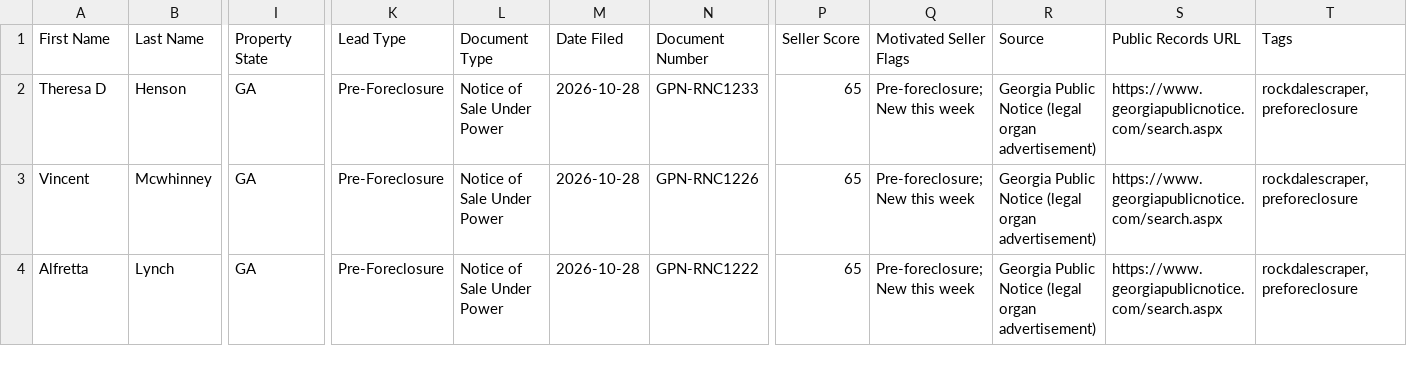
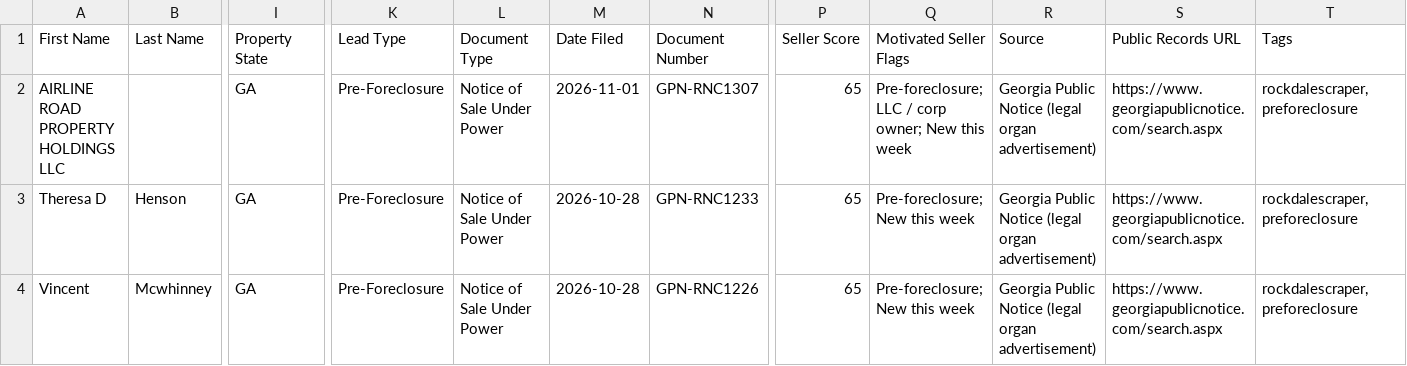
Before and after one commit to terrellkday/Rockdale-Leads-Scraper, a CSV file: dashboard/ghl_leads.csv, drawn as a sheet; only a part is shown, gaps mark what is left out; the shorter side is filled out with more unchanged rows; rows hold the shown columns only; the diff names each change by its address in the sheet, - before the commit and + after, or states it on an @@ line.

```diff
--- a/dashboard/ghl_leads.csv
+++ b/dashboard/ghl_leads.csv
+row 2: AIRLINE ROAD PROPERTY HOLDINGS LLC |  | GA | Pre-Foreclosure | Notice of Sale Under Power | 2026-11-01 | GPN-RNC1307 | 65 | Pre-foreclosure; LLC / corp owner; New this week | Georgia Public Notice (legal organ advertisement) | https://www.georgiapublicnotice.com/search.aspx | rockdalescraper,preforeclosure
```
Also changed, not shown: data/ghl_leads.csv, 7 other files.
